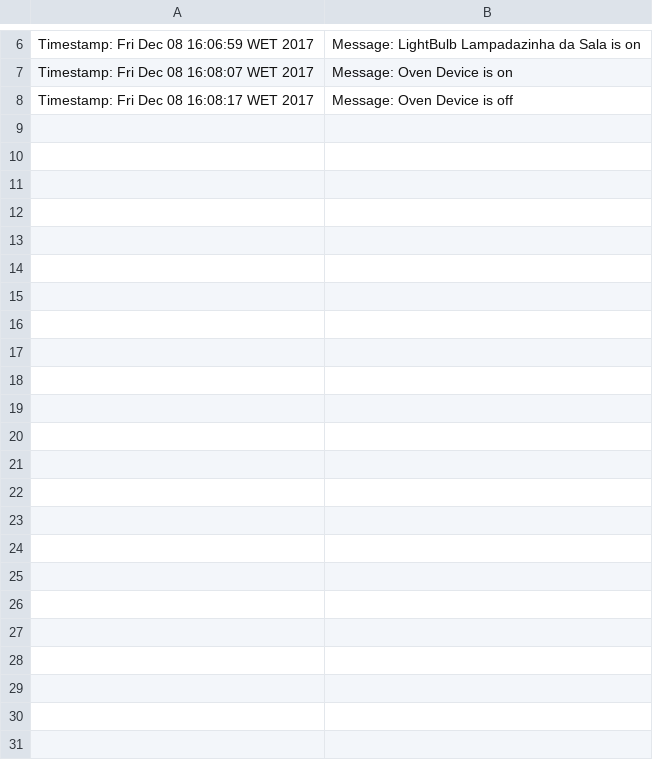
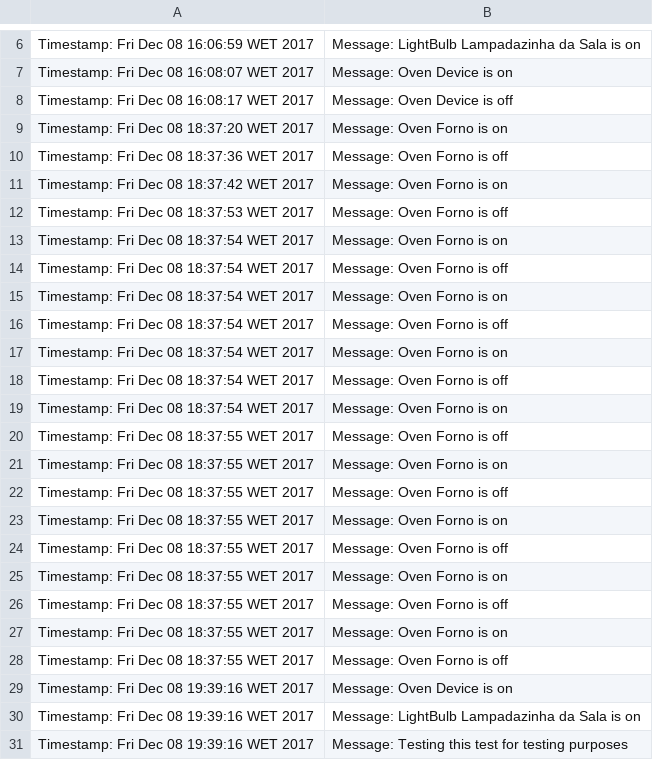
Before and after one commit to gigantedocil/mesw-ads-hot, a CSV file: HoT/logs/LogFile-2017-12-08.csv, drawn as a sheet; only a part is shown, gaps mark what is left out.

```diff
--- a/HoT/logs/LogFile-2017-12-08.csv
+++ b/HoT/logs/LogFile-2017-12-08.csv
@@ -8 +8,24 @@ Timestamp: Fri Dec 08 16:08:07 WET 2017; Message: Oven Device is on;
 Timestamp: Fri Dec 08 16:08:17 WET 2017; Message: Oven Device is off;
+Timestamp: Fri Dec 08 18:37:20 WET 2017; Message: Oven Forno is on;
+Timestamp: Fri Dec 08 18:37:36 WET 2017; Message: Oven Forno is off;
+Timestamp: Fri Dec 08 18:37:42 WET 2017; Message: Oven Forno is on;
+Timestamp: Fri Dec 08 18:37:53 WET 2017; Message: Oven Forno is off;
+Timestamp: Fri Dec 08 18:37:54 WET 2017; Message: Oven Forno is on;
+Timestamp: Fri Dec 08 18:37:54 WET 2017; Message: Oven Forno is off;
+Timestamp: Fri Dec 08 18:37:54 WET 2017; Message: Oven Forno is on;
+Timestamp: Fri Dec 08 18:37:54 WET 2017; Message: Oven Forno is off;
+Timestamp: Fri Dec 08 18:37:54 WET 2017; Message: Oven Forno is on;
+Timestamp: Fri Dec 08 18:37:54 WET 2017; Message: Oven Forno is off;
+Timestamp: Fri Dec 08 18:37:54 WET 2017; Message: Oven Forno is on;
+Timestamp: Fri Dec 08 18:37:55 WET 2017; Message: Oven Forno is off;
+Timestamp: Fri Dec 08 18:37:55 WET 2017; Message: Oven Forno is on;
+Timestamp: Fri Dec 08 18:37:55 WET 2017; Message: Oven Forno is off;
+Timestamp: Fri Dec 08 18:37:55 WET 2017; Message: Oven Forno is on;
+Timestamp: Fri Dec 08 18:37:55 WET 2017; Message: Oven Forno is off;
+Timestamp: Fri Dec 08 18:37:55 WET 2017; Message: Oven Forno is on;
+Timestamp: Fri Dec 08 18:37:55 WET 2017; Message: Oven Forno is off;
+Timestamp: Fri Dec 08 18:37:55 WET 2017; Message: Oven Forno is on;
+Timestamp: Fri Dec 08 18:37:55 WET 2017; Message: Oven Forno is off;
+Timestamp: Fri Dec 08 19:39:16 WET 2017; Message: Oven Device is on;
+Timestamp: Fri Dec 08 19:39:16 WET 2017; Message: LightBulb Lampadazinha da Sala is on;
+Timestamp: Fri Dec 08 19:39:16 WET 2017; Message: Testing this test for testing purposes;
```
Also changed, not shown: 12 other files.
